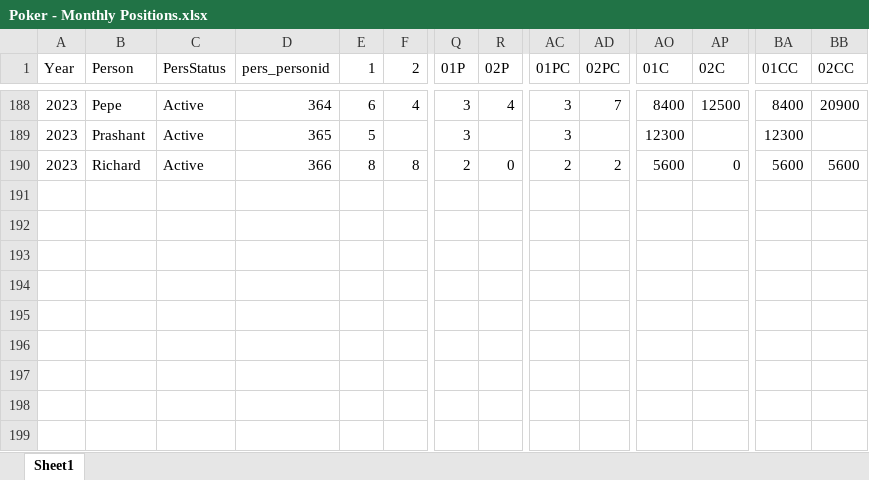
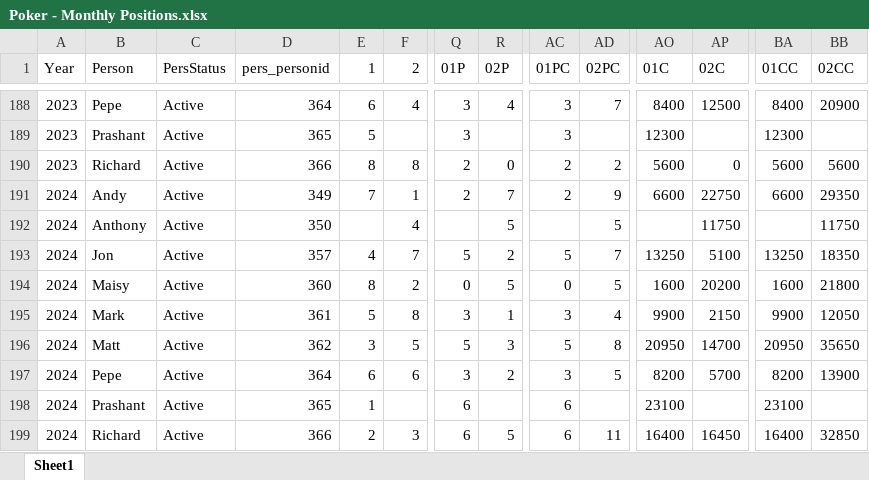
Before and after one commit to alexander-williamson/bucks-poker.com, an Excel workbook: app/data/Poker - Monthly Positions.xlsx, sheet Sheet1, drawn as a sheet; only a part is shown, gaps mark what is left out; values as stored, in another font and other column widths than the file's, no borders; rows hold the shown columns only; the diff names each change by its address in the sheet, - before the commit and + after, or states it on an @@ line.

```diff
--- a/app/data/Poker - Monthly Positions.xlsx (sheet Sheet1)
+++ b/app/data/Poker - Monthly Positions.xlsx (sheet Sheet1)
+row 191: 2024 | Andy | Active | 349 | 7 | 1 | 2 | 7 | 2 | 9 | 6600 | 22750 | 6600 | 29350
+row 192: 2024 | Anthony | Active | 350 |  | 4 |  | 5 |  | 5 |  | 11750 |  | 11750
+row 193: 2024 | Jon | Active | 357 | 4 | 7 | 5 | 2 | 5 | 7 | 13250 | 5100 | 13250 | 18350
+row 194: 2024 | Maisy | Active | 360 | 8 | 2 | 0 | 5 | 0 | 5 | 1600 | 20200 | 1600 | 21800
+row 195: 2024 | Mark | Active | 361 | 5 | 8 | 3 | 1 | 3 | 4 | 9900 | 2150 | 9900 | 12050
+row 196: 2024 | Matt | Active | 362 | 3 | 5 | 5 | 3 | 5 | 8 | 20950 | 14700 | 20950 | 35650
+row 197: 2024 | Pepe | Active | 364 | 6 | 6 | 3 | 2 | 3 | 5 | 8200 | 5700 | 8200 | 13900
+row 198: 2024 | Prashant | Active | 365 | 1 |  | 6 |  | 6 |  | 23100 |  | 23100
+row 199: 2024 | Richard | Active | 366 | 2 | 3 | 6 | 5 | 6 | 11 | 16400 | 16450 | 16400 | 32850
```
Also changed, not shown: app/data/Poker - Person Info.xlsx, app/data/Poker - Year Figures.xlsx, 2 other files.
